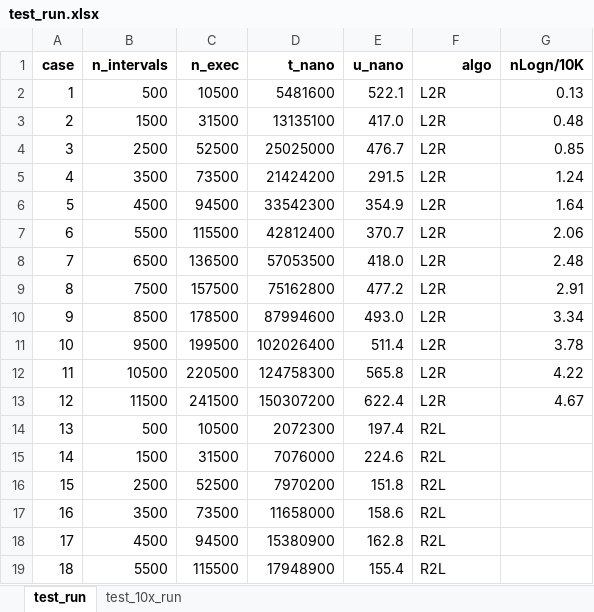
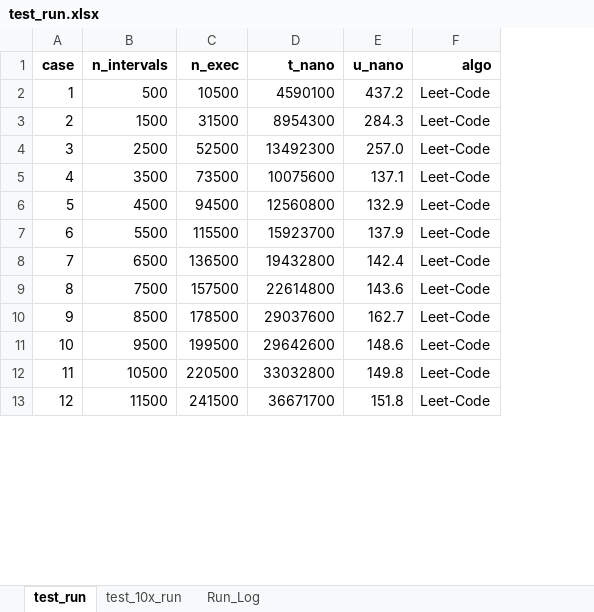
Before and after one commit to DonaldET/DemoDev, an Excel workbook: dev-topics-codingexams/dev-topics-amazon-rangeconsolidator/analytics/raw_data/test_run.xlsx, sheet test_run, drawn as a sheet; only a part is shown; values as stored, in another font and other column widths than the file's, no borders; charts and pictures not drawn; removed rows and columns are numbered as before the commit, all else as after; the diff covers the shown part only; the diff names each change by its address in the sheet, - before the commit and + after, or states it on an @@ line.

```diff
--- a/dev-topics-codingexams/dev-topics-amazon-rangeconsolidator/analytics/raw_data/test_run.xlsx (sheet test_run)
+++ b/dev-topics-codingexams/dev-topics-amazon-rangeconsolidator/analytics/raw_data/test_run.xlsx (sheet test_run)
+sheet tab: Run_Log
-column G (nLogn/10K), rows 2-13: 0.13 | 0.48 | 0.85 | 1.24 | 1.64 | 2.06 | 2.48 | 2.91 | 3.34 | 3.78 | 4.22 | 4.67
-D2 (t_nano): 5481600
+D2 (t_nano): 4590100
-E2 (u_nano): 522.1
+E2 (u_nano): 437.2
-F2:F13 (algo): L2R
+F2:F13 (algo): Leet-Code
-D3 (t_nano): 13135100
+D3 (t_nano): 8954300
-E3 (u_nano): 417.0
+E3 (u_nano): 284.3
-D4 (t_nano): 25025000
+D4 (t_nano): 13492300
-E4 (u_nano): 476.7
+E4 (u_nano): 257.0
-D5 (t_nano): 21424200
+D5 (t_nano): 10075600
-E5 (u_nano): 291.5
+E5 (u_nano): 137.1
-D6 (t_nano): 33542300
+D6 (t_nano): 12560800
-E6 (u_nano): 354.9
+E6 (u_nano): 132.9
-D7 (t_nano): 42812400
+D7 (t_nano): 15923700
-E7 (u_nano): 370.7
+E7 (u_nano): 137.9
-D8 (t_nano): 57053500
+D8 (t_nano): 19432800
-E8 (u_nano): 418.0
+E8 (u_nano): 142.4
-D9 (t_nano): 75162800
+D9 (t_nano): 22614800
-E9 (u_nano): 477.2
+E9 (u_nano): 143.6
-D10 (t_nano): 87994600
+D10 (t_nano): 29037600
-E10 (u_nano): 493.0
+E10 (u_nano): 162.7
-D11 (t_nano): 102026400
+D11 (t_nano): 29642600
-E11 (u_nano): 511.4
+E11 (u_nano): 148.6
-D12 (t_nano): 124758300
+D12 (t_nano): 33032800
-E12 (u_nano): 565.8
+E12 (u_nano): 149.8
-D13 (t_nano): 150307200
+D13 (t_nano): 36671700
-E13 (u_nano): 622.4
+E13 (u_nano): 151.8
-row 14: 13 | 500 | 10500 | 2072300 | 197.4 | R2L
-row 15: 14 | 1500 | 31500 | 7076000 | 224.6 | R2L
-row 16: 15 | 2500 | 52500 | 7970200 | 151.8 | R2L
-row 17: 16 | 3500 | 73500 | 11658000 | 158.6 | R2L
-row 18: 17 | 4500 | 94500 | 15380900 | 162.8 | R2L
-row 19: 18 | 5500 | 115500 | 17948900 | 155.4 | R2L
```
Also changed, not shown: 36 added rows and 6 removed rows elsewhere in this sheet, sheet test_10x_run, charts or pictures, 3 other files.
